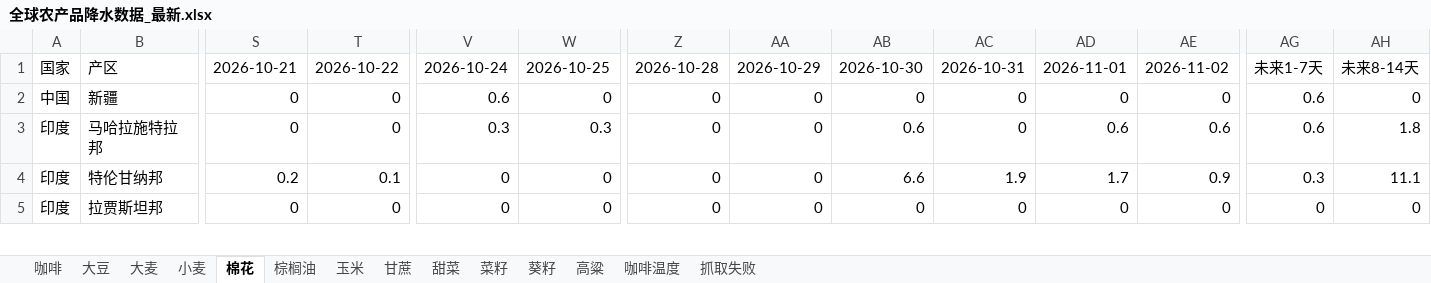
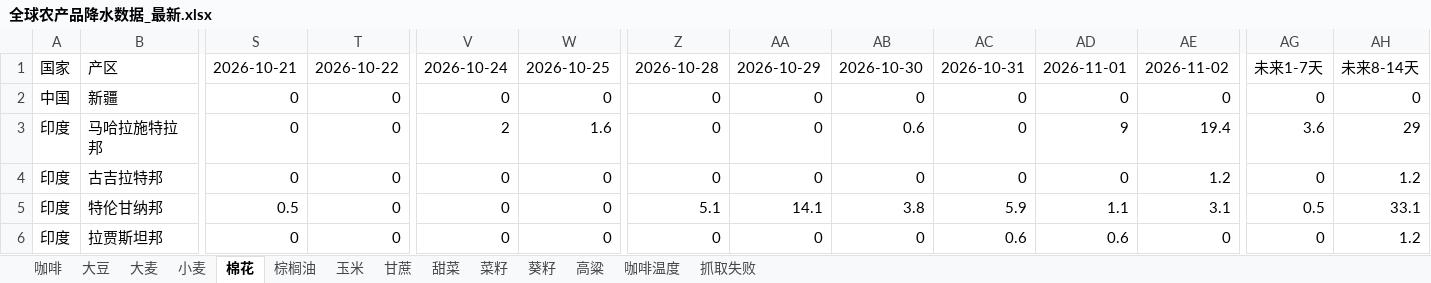
Before and after one commit to 2368846312-oss/ag-weather, an Excel workbook: 全球农产品降水数据_最新.xlsx, sheet 棉花, drawn as a sheet; only a part is shown, gaps mark what is left out; values as stored, in another font and other column widths than the file's, no cell formats; addresses are those after the commit; rows hold the shown columns only; the diff covers the shown part only; the diff names each change by its address in the sheet, - before the commit and + after, or states it on an @@ line.

```diff
--- a/全球农产品降水数据_最新.xlsx (sheet 棉花)
+++ b/全球农产品降水数据_最新.xlsx (sheet 棉花)
-V2: 0.6
+V2: 0
-AG2: 0.6
+AG2: 0
-V3: 0.3
+V3: 2
-W3: 0.3
+W3: 1.6
-AD3: 0.6
+AD3: 9
-AE3: 0.6
+AE3: 19.4
-AG3: 0.6
+AG3: 3.6
-AH3: 1.8
+AH3: 29
+row 4: 印度 | 古吉拉特邦 | 0 | 0 | 0 | 0 | 0 | 0 | 0 | 0 | 0 | 1.2 | 0 | 1.2
-S5: 0.2
+S5: 0.5
-T5: 0.1
+T5: 0
-Z5: 0
+Z5: 5.1
-AA5: 0
+AA5: 14.1
-AB5: 6.6
+AB5: 3.8
-AC5: 1.9
+AC5: 5.9
-AD5: 1.7
+AD5: 1.1
-AE5: 0.9
+AE5: 3.1
-AG5: 0.3
+AG5: 0.5
-AH5: 11.1
+AH5: 33.1
-AC6: 0
+AC6: 0.6
-AD6: 0
+AD6: 0.6
-AH6: 0
+AH6: 1.2
```
Also changed, not shown: 5 added rows, 6 removed rows and 72 edited cells elsewhere in this sheet, sheet 玉米, sheet 小麦, sheet 菜籽, sheet 大豆, sheet 咖啡温度, sheet 大麦, 7 more sheets, cell formats, VHI_Data/VHI_最近6周汇总.xlsx.
